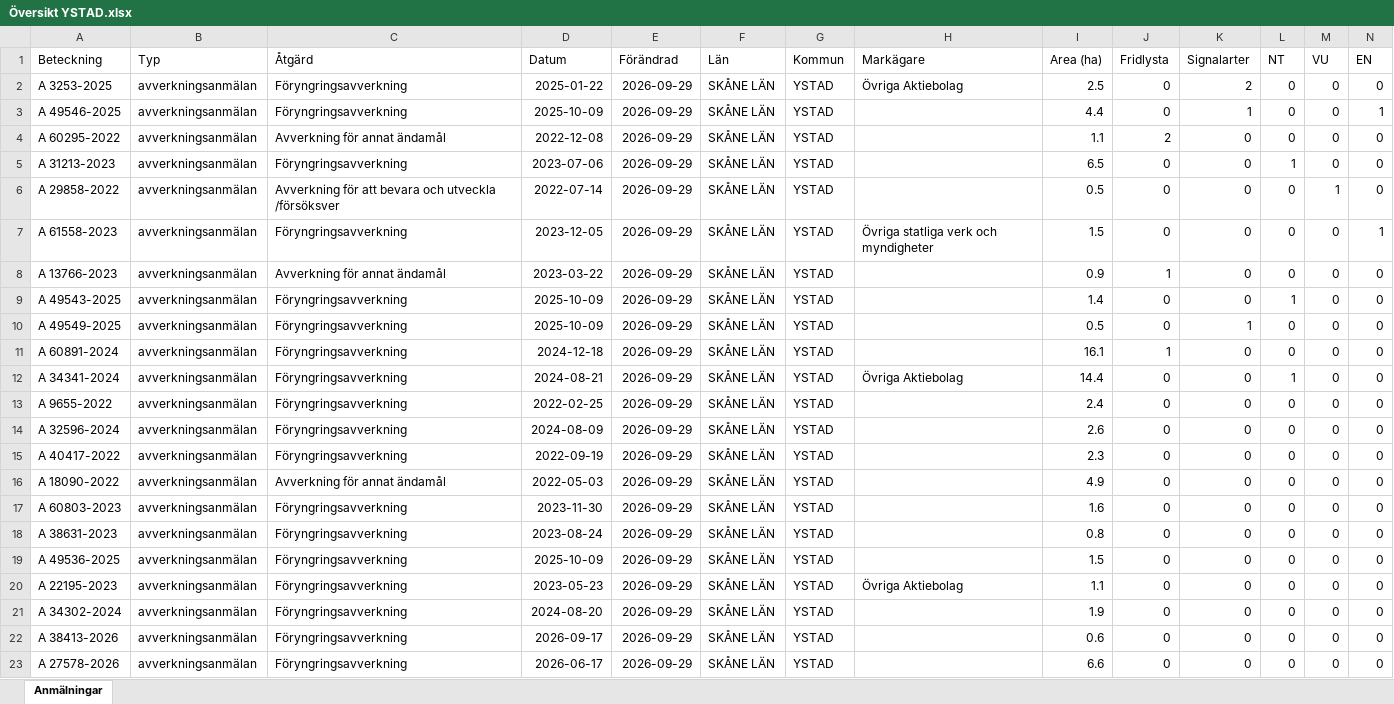
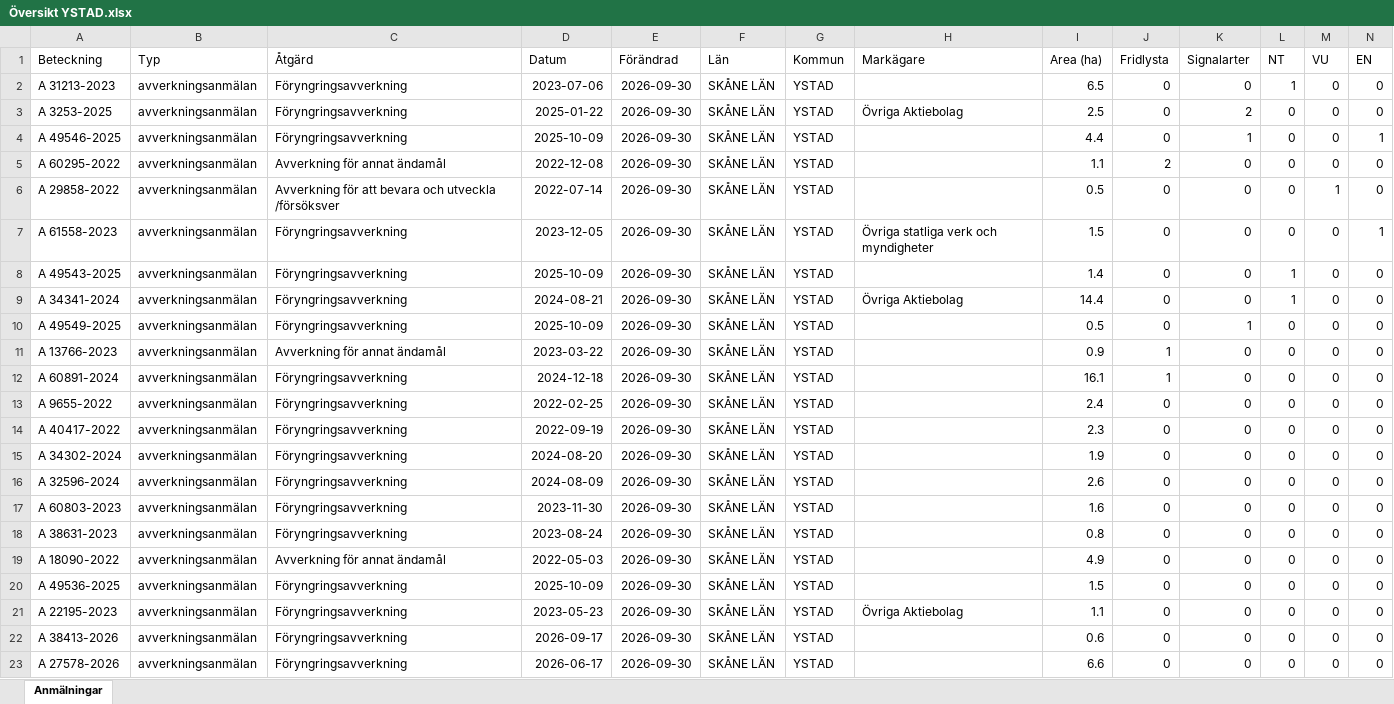
Before and after one commit to klasma/Logging_1286, an Excel workbook: Översikt YSTAD.xlsx, sheet Anmälningar, drawn as a sheet; only a part is shown; values as stored, in another font and other column widths than the file's, no borders; removed rows and columns are numbered as before the commit, all else as after; rows hold the shown columns only; the diff names each change by its address in the sheet, - before the commit and + after, or states it on an @@ line.

```diff
--- a/Översikt YSTAD.xlsx (sheet Anmälningar)
+++ b/Översikt YSTAD.xlsx (sheet Anmälningar)
+row 2: A 31213-2023 | avverkningsanmälan | Föryngringsavverkning | 2023-07-06 | 2026-09-30 | SKÅNE LÄN | YSTAD |  | 6.5 | 0 | 0 | 1 | 0 | 0
-E3:E5 (Förändrad): 2026-09-29
+E3:E5 (Förändrad): 2026-09-30
-row 5: A 31213-2023 | avverkningsanmälan | Föryngringsavverkning | 2023-07-06 | 2026-09-29 | SKÅNE LÄN | YSTAD |  | 6.5 | 0 | 0 | 1 | 0 | 0
-E6:E7 (Förändrad): 2026-09-29
+E6:E7 (Förändrad): 2026-09-30
-row 8: A 13766-2023 | avverkningsanmälan | Avverkning för annat ändamål | 2023-03-22 | 2026-09-29 | SKÅNE LÄN | YSTAD |  | 0.9 | 1 | 0 | 0 | 0 | 0
-E8 (Förändrad): 2026-09-29
+E8 (Förändrad): 2026-09-30
+row 9: A 34341-2024 | avverkningsanmälan | Föryngringsavverkning | 2024-08-21 | 2026-09-30 | SKÅNE LÄN | YSTAD | Övriga Aktiebolag | 14.4 | 0 | 0 | 1 | 0 | 0
-E10 (Förändrad): 2026-09-29
+E10 (Förändrad): 2026-09-30
+row 11: A 13766-2023 | avverkningsanmälan | Avverkning för annat ändamål | 2023-03-22 | 2026-09-30 | SKÅNE LÄN | YSTAD |  | 0.9 | 1 | 0 | 0 | 0 | 0
-E12 (Förändrad): 2026-09-29
+E12 (Förändrad): 2026-09-30
-row 12: A 34341-2024 | avverkningsanmälan | Föryngringsavverkning | 2024-08-21 | 2026-09-29 | SKÅNE LÄN | YSTAD | Övriga Aktiebolag | 14.4 | 0 | 0 | 1 | 0 | 0
-E13 (Förändrad): 2026-09-29
+E13 (Förändrad): 2026-09-30
-row 14: A 32596-2024 | avverkningsanmälan | Föryngringsavverkning | 2024-08-09 | 2026-09-29 | SKÅNE LÄN | YSTAD |  | 2.6 | 0 | 0 | 0 | 0 | 0
-E14:E15 (Förändrad): 2026-09-29
+E14:E15 (Förändrad): 2026-09-30
-A15 (Beteckning): A 18090-2022
+A15 (Beteckning): A 34302-2024
-C15 (Åtgärd): Avverkning för annat ändamål
+C15 (Åtgärd): Föryngringsavverkning
-D15 (Datum): 2022-05-03
+D15 (Datum): 2024-08-20
-I15 (Area (ha)): 4.9
+I15 (Area (ha)): 1.9
+row 16: A 32596-2024 | avverkningsanmälan | Föryngringsavverkning | 2024-08-09 | 2026-09-30 | SKÅNE LÄN | YSTAD |  | 2.6 | 0 | 0 | 0 | 0 | 0
-E17:E18 (Förändrad): 2026-09-29
+E17:E18 (Förändrad): 2026-09-30
+row 19: A 18090-2022 | avverkningsanmälan | Avverkning för annat ändamål | 2022-05-03 | 2026-09-30 | SKÅNE LÄN | YSTAD |  | 4.9 | 0 | 0 | 0 | 0 | 0
-E20:E21 (Förändrad): 2026-09-29
+E20:E21 (Förändrad): 2026-09-30
-row 21: A 34302-2024 | avverkningsanmälan | Föryngringsavverkning | 2024-08-20 | 2026-09-29 | SKÅNE LÄN | YSTAD |  | 1.9 | 0 | 0 | 0 | 0 | 0
-E22:E23 (Förändrad): 2026-09-29
+E22:E23 (Förändrad): 2026-09-30
```
Also changed, not shown: artfynd/A 13766-2023 artfynd.xlsx, artfynd/A 29858-2022 artfynd.xlsx, 54 other files.
